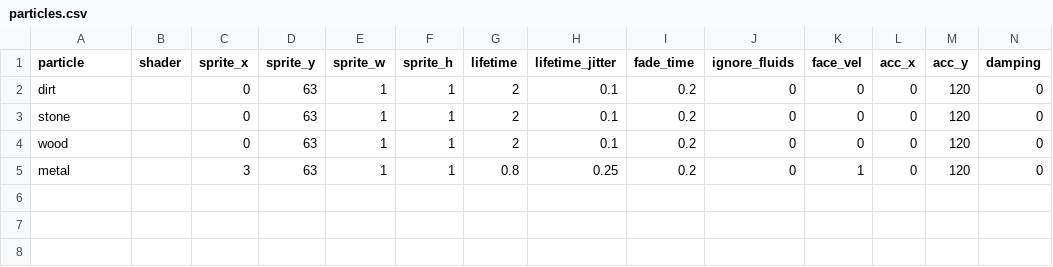
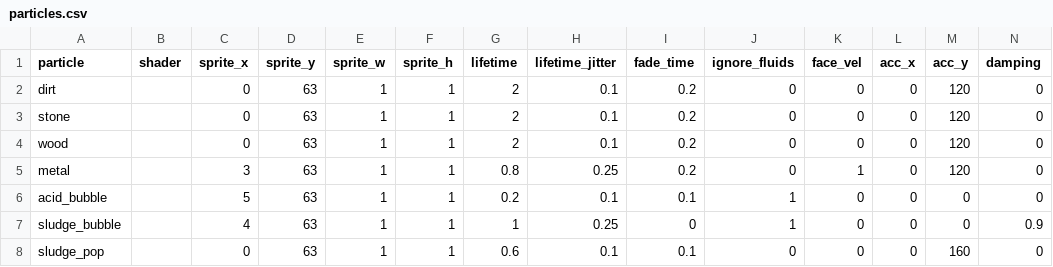
Before and after one commit to eldskald/sdl3-game, a CSV file: data/graphics/particles.csv, drawn as a sheet; only a part is shown; rows hold the shown columns only; the diff names each change by its address in the sheet, - before the commit and + after, or states it on an @@ line.

Commit message:
feat: new fluids and fluid graphics features

```diff
--- a/data/graphics/particles.csv
+++ b/data/graphics/particles.csv
+row 6: acid_bubble |  | 5 | 63 | 1 | 1 | 0.2 | 0.1 | 0.1 | 1 | 0 | 0 | 0 | 0
+row 7: sludge_bubble |  | 4 | 63 | 1 | 1 | 1 | 0.25 | 0 | 1 | 0 | 0 | 0 | 0.9
+row 8: sludge_pop |  | 0 | 63 | 1 | 1 | 0.6 | 0.1 | 0.1 | 0 | 0 | 0 | 160 | 0
```
Also changed, not shown: data/audio/fluids.csv, data/simulation/fluids.csv, 54 other files.
